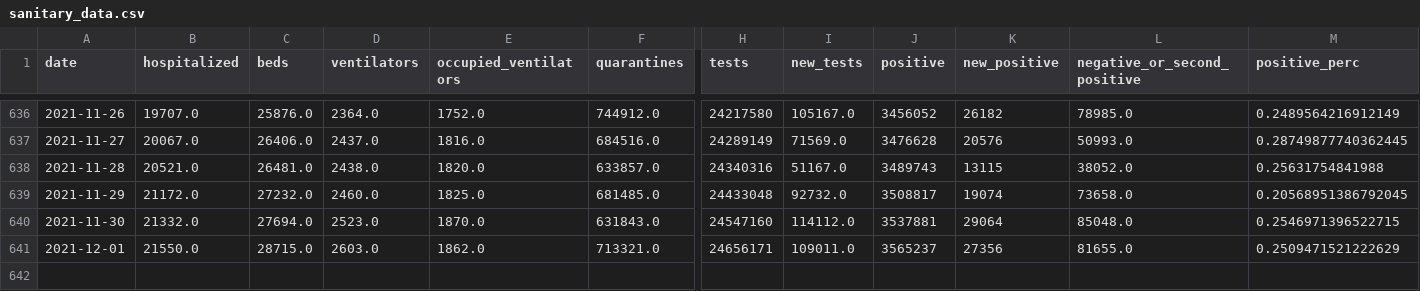
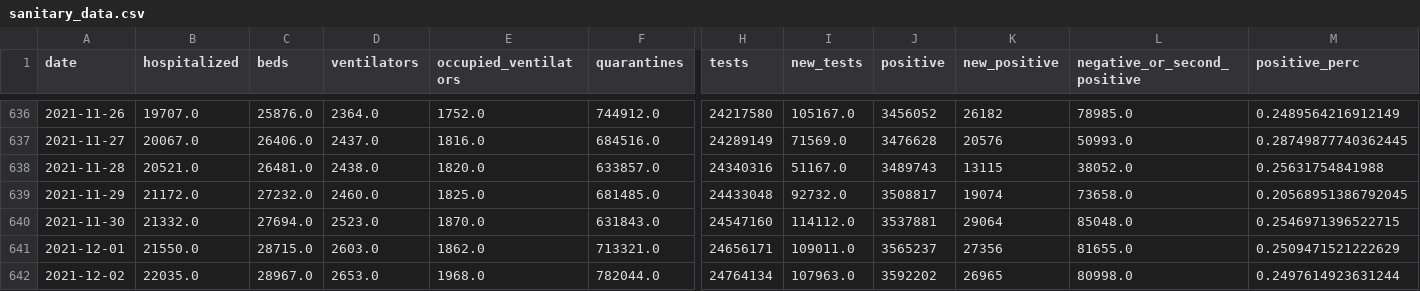
Before and after one commit to bartosz-zbik/covid-pl-webpage, a CSV file: data/sanitary_data.csv, drawn as a sheet; only a part is shown, gaps mark what is left out; rows hold the shown columns only; the diff names each change by its address in the sheet, - before the commit and + after, or states it on an @@ line.

Commit message:
new data from: Sun  5 Dec 2021 15:27:21 CET

```diff
--- a/data/sanitary_data.csv
+++ b/data/sanitary_data.csv
+row 642: 2021-12-02 | 22035.0 | 28967.0 | 2653.0 | 1968.0 | 782044.0 | 24764134 | 107963.0 | 3592202 | 26965 | 80998.0 | 0.2497614923631244
```
Also changed, not shown: data/country_data.csv, 39 other files.
